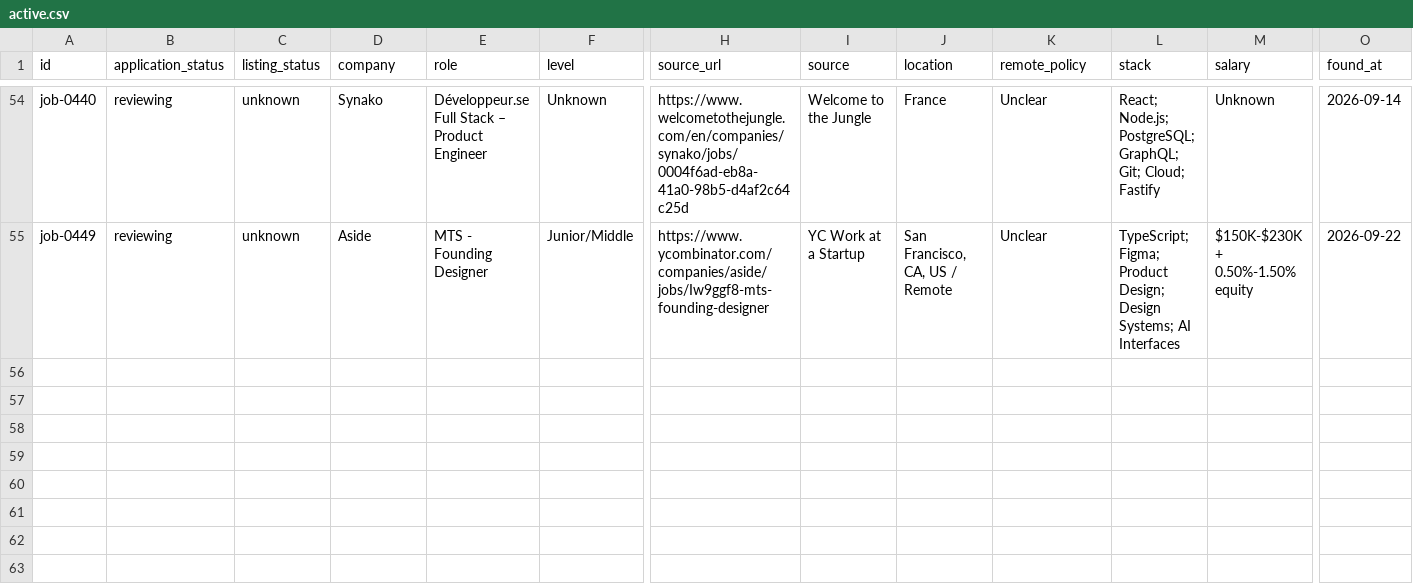
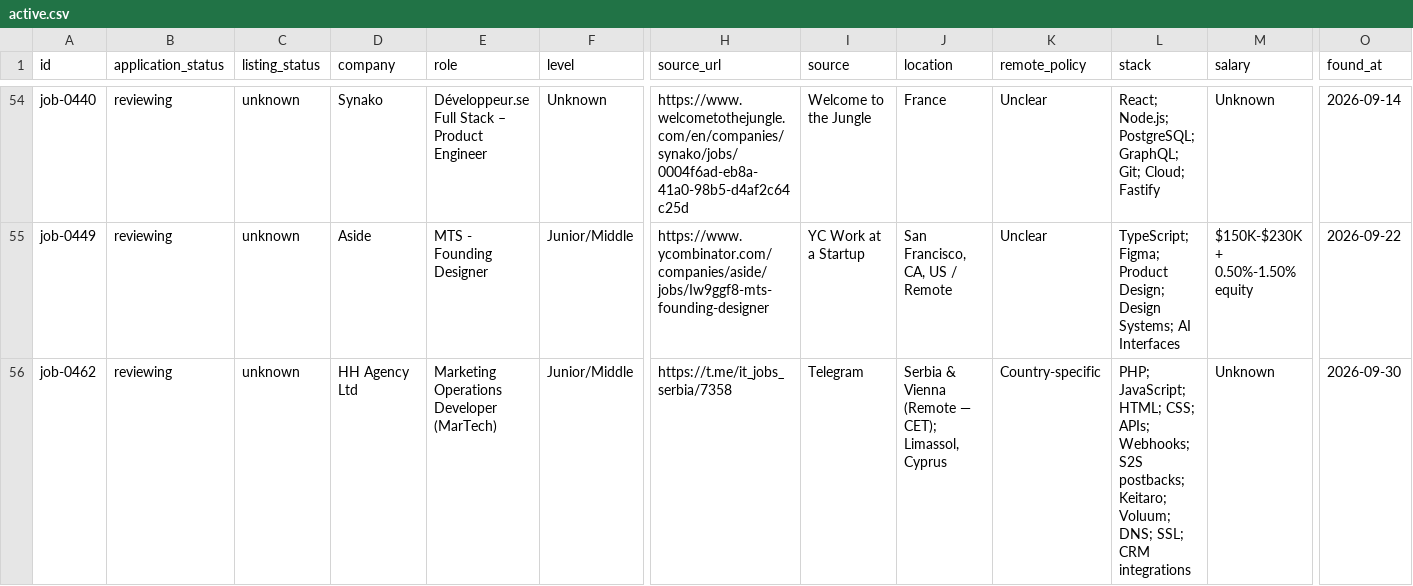
Before and after one commit to stupidkubik/job-searcher, a CSV file: data/index/active.csv, drawn as a sheet; only a part is shown, gaps mark what is left out; rows hold the shown columns only; the diff names each change by its address in the sheet, - before the commit and + after, or states it on an @@ line.

```diff
--- a/data/index/active.csv
+++ b/data/index/active.csv
+row 56: job-0462 | reviewing | unknown | HH Agency Ltd | Marketing Operations Developer (MarTech) | Junior/Middle | https://t.me/it_jobs_serbia/7358 | Telegram | Serbia & Vienna (Remote — CET); Limassol, Cyprus | Country-specific | PHP; JavaScript; HTML; CSS; APIs; Webhooks; S2S postbacks; Keitaro; Voluum; DNS; SSL; CRM integrations | Unknown | 2026-09-30
```
Also changed, not shown: data/index/keys.tsv, data/index/known.tsv, 5 other files.
